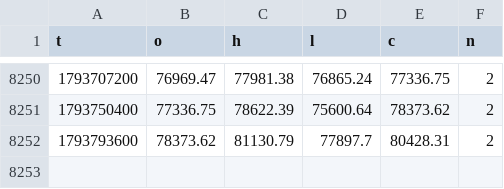
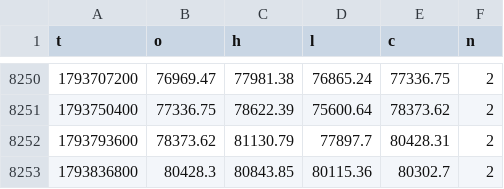
Before and after one commit to BTCPrrrimccessaV01/darmowa-prognoza-btc, a CSV file: data/candles12h.csv, drawn as a sheet; only a part is shown, gaps mark what is left out.

```diff
--- a/data/candles12h.csv
+++ b/data/candles12h.csv
@@ -8252 +8252,2 @@ t,o,h,l,c,n
 1793793600,78373.62,81130.79,77897.7,80428.31,2
+1793836800,80428.3,80843.85,80115.36,80302.7,2
```
Also changed, not shown: 13 other files.
